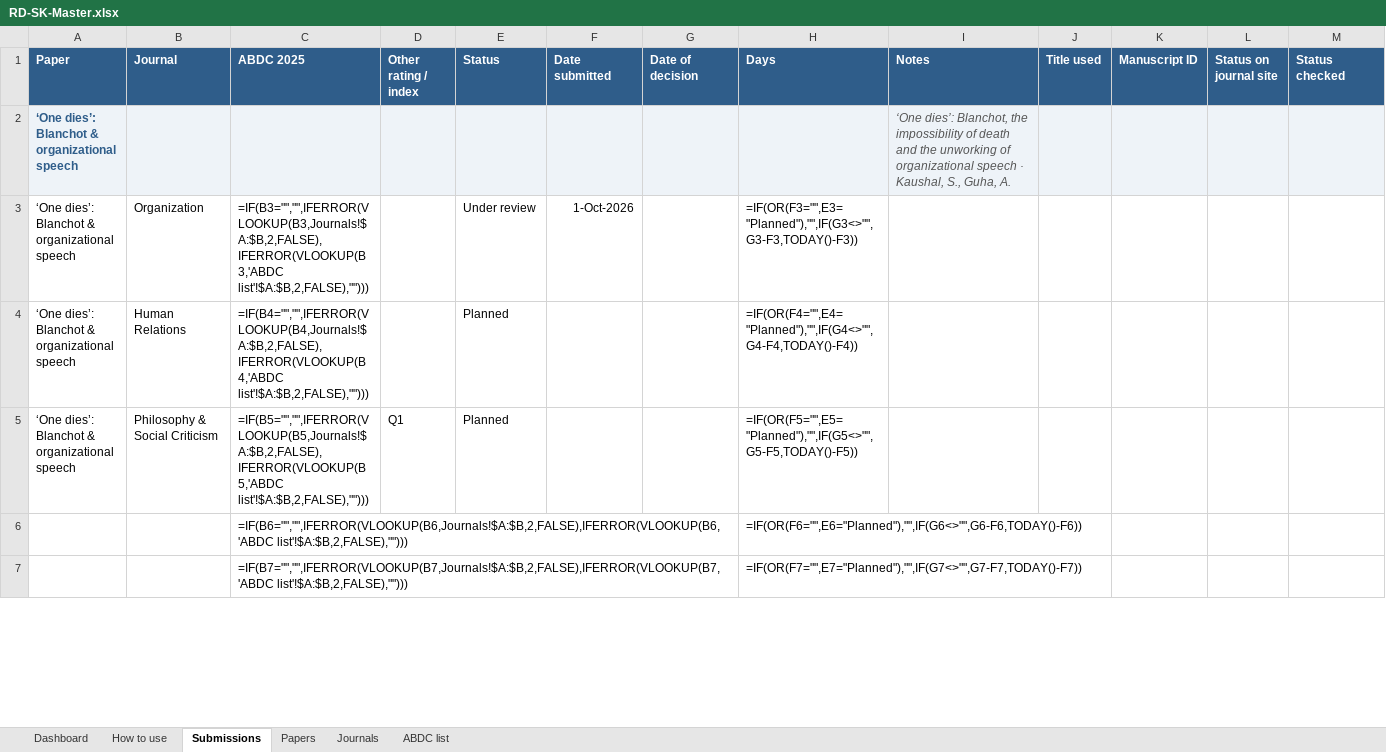
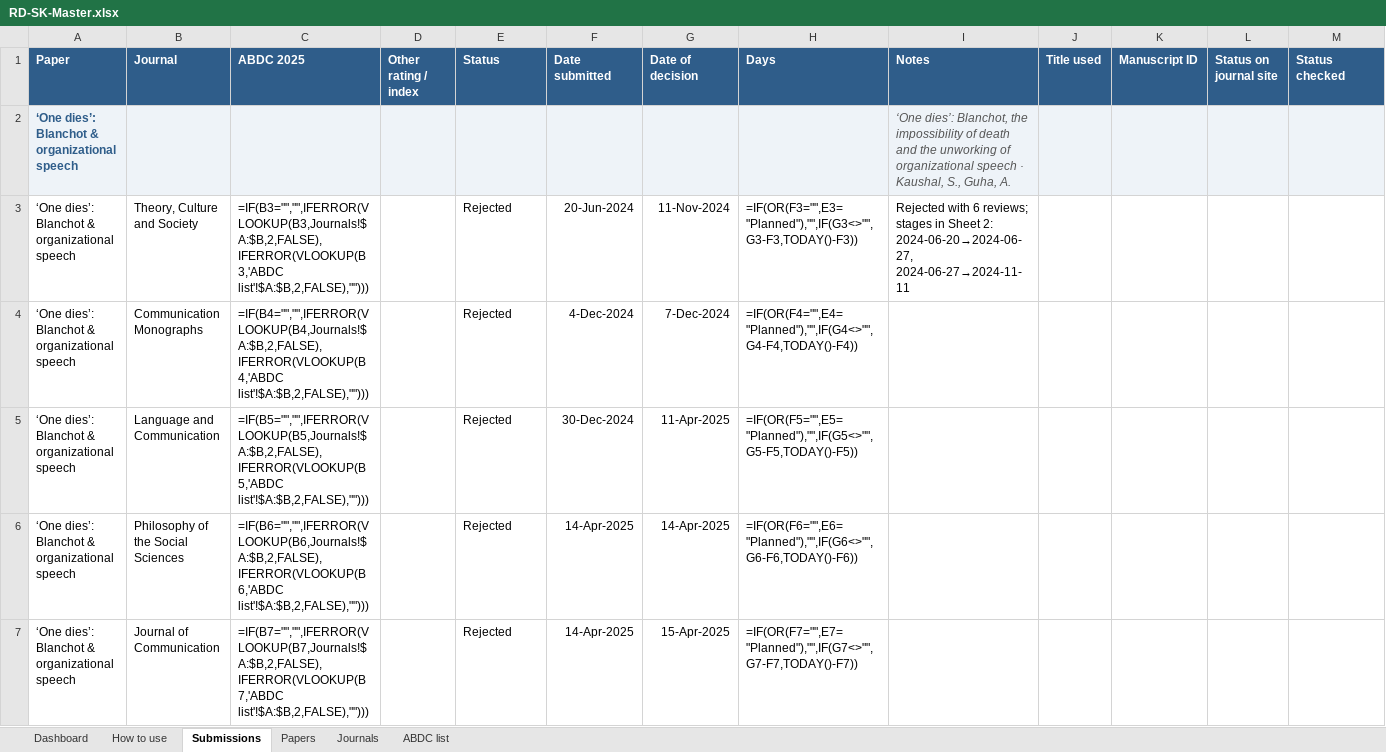
Before and after one commit to faltu9522/Research-Dashboard, an Excel workbook: excel/RD-SK-Master.xlsx, sheet Submissions, drawn as a sheet; only a part is shown; values as stored, in another font and other column widths than the file's, no borders; formulas without a stored value are shown as written; conditional formats not drawn; the diff covers the shown part only; the diff names each change by its address in the sheet, - before the commit and + after, or states it on an @@ line.

```diff
--- a/excel/RD-SK-Master.xlsx (sheet Submissions)
+++ b/excel/RD-SK-Master.xlsx (sheet Submissions)
-B3 (Journal): Organization
+B3 (Journal): Theory, Culture and Society
-E3 (Status): Under review
+E3 (Status): Rejected
-F3 (Date submitted): 1-Oct-2026
+F3 (Date submitted): 20-Jun-2024
-G3 (Date of decision): (empty)
+G3 (Date of decision): 11-Nov-2024
-I3 (Notes): (empty)
+I3 (Notes): Rejected with 6 reviews; stages in Sheet 2: 2024-06-20→2024-06-27, 2024-06-27→2024-11-11
-B4 (Journal): Human Relations
+B4 (Journal): Communication Monographs
-E4:E5 (Status): Planned
+E4:E5 (Status): Rejected
-F4 (Date submitted): (empty)
+F4 (Date submitted): 4-Dec-2024
-G4 (Date of decision): (empty)
+G4 (Date of decision): 7-Dec-2024
-B5 (Journal): Philosophy & Social Criticism
+B5 (Journal): Language and Communication
-D5 (Other rating / index): Q1
+D5 (Other rating / index): (empty)
-F5 (Date submitted): (empty)
+F5 (Date submitted): 30-Dec-2024
-G5 (Date of decision): (empty)
+G5 (Date of decision): 11-Apr-2025
-A6:A7 (Paper): (empty)
+A6:A7 (Paper): ‘One dies’: Blanchot & organizational speech
-B6 (Journal): (empty)
+B6 (Journal): Philosophy of the Social Sciences
-E6:E7 (Status): (empty)
+E6:E7 (Status): Rejected
-F6:F7 (Date submitted): (empty)
+F6:F7 (Date submitted): 14-Apr-2025
-G6 (Date of decision): (empty)
+G6 (Date of decision): 14-Apr-2025
-B7 (Journal): (empty)
+B7 (Journal): Journal of Communication
-G7 (Date of decision): (empty)
+G7 (Date of decision): 15-Apr-2025
```
Also changed, not shown: 27 added rows, 149 removed rows, 9 moved rows and 742 edited cells elsewhere in this sheet, sheet Journals, sheet Papers, hidden cells, 11 other files.
